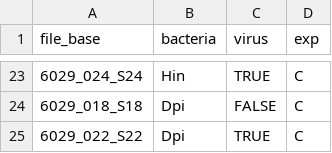
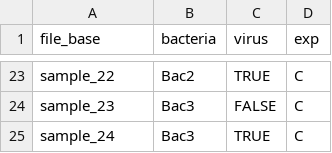
Before and after one commit to KLemonLab/CONTENTO, a CSV file: inst/extdata/SE/Example2_metadata.csv, drawn as a sheet; only a part is shown, gaps mark what is left out; the diff covers the shown part only.

```diff
--- a/inst/extdata/SE/Example2_metadata.csv
+++ b/inst/extdata/SE/Example2_metadata.csv
@@ -23,3 +23,3 @@ file_base,bacteria,virus,exp
-6029_024_S24,Hin,TRUE,C
-6029_018_S18,Dpi,FALSE,C
-6029_022_S22,Dpi,TRUE,C
+sample_22,Bac2,TRUE,C
+sample_23,Bac3,FALSE,C
+sample_24,Bac3,TRUE,C
```
Also changed, not shown: 42 edited cells elsewhere in this file, 34 other files.
